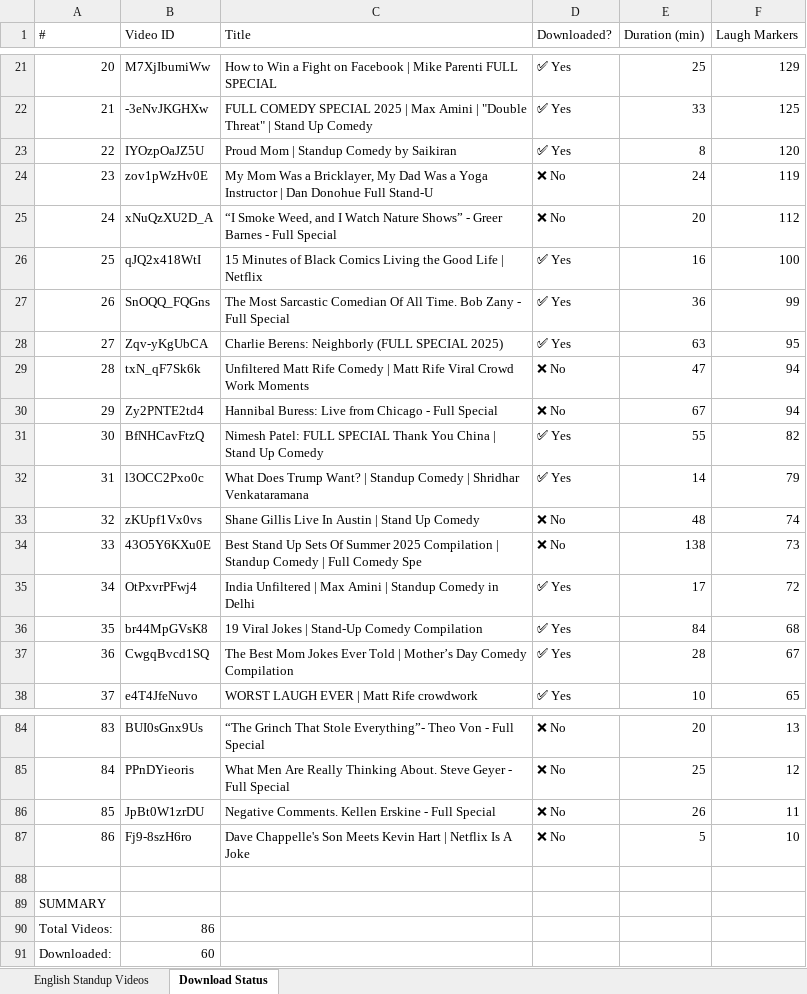
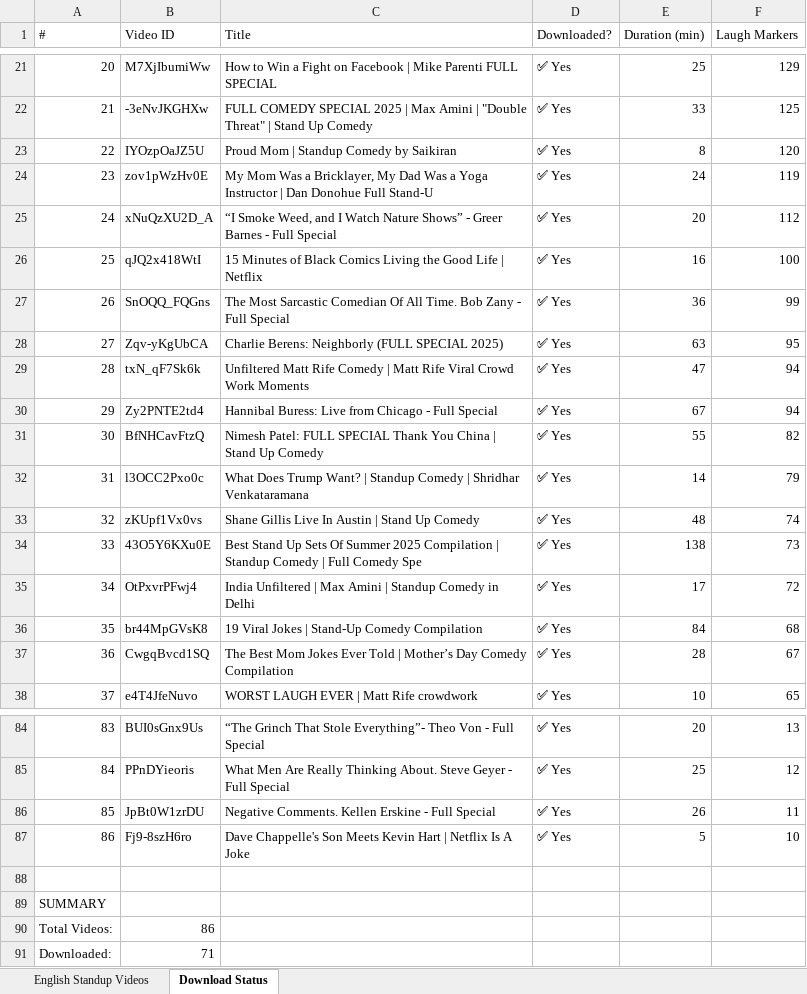
Before and after one commit to Das-rebel/ChuckleNet, an Excel workbook: Chuckle_Standup_Videos.xlsx, sheet Download Status, drawn as a sheet; only a part is shown, gaps mark what is left out; values as stored, in another font and other column widths than the file's, no cell formats; the diff covers the shown part only; the diff names each change by its address in the sheet, - before the commit and + after, or states it on an @@ line.

Commit message:
Update spreadsheet: all 71 videos now downloaded + 11 missing ones added

```diff
--- a/Chuckle_Standup_Videos.xlsx (sheet Download Status)
+++ b/Chuckle_Standup_Videos.xlsx (sheet Download Status)
-D24:D25 (Downloaded?): ❌ No
+D24:D25 (Downloaded?): ✅ Yes
-D29:D30 (Downloaded?): ❌ No
+D29:D30 (Downloaded?): ✅ Yes
-D33:D34 (Downloaded?): ❌ No
+D33:D34 (Downloaded?): ✅ Yes
-D84:D87 (Downloaded?): ❌ No
+D84:D87 (Downloaded?): ✅ Yes
-B91 (Video ID): 60
+B91 (Video ID): 71
```
Also changed, not shown: 32 edited cells elsewhere in this sheet, cell formats.
